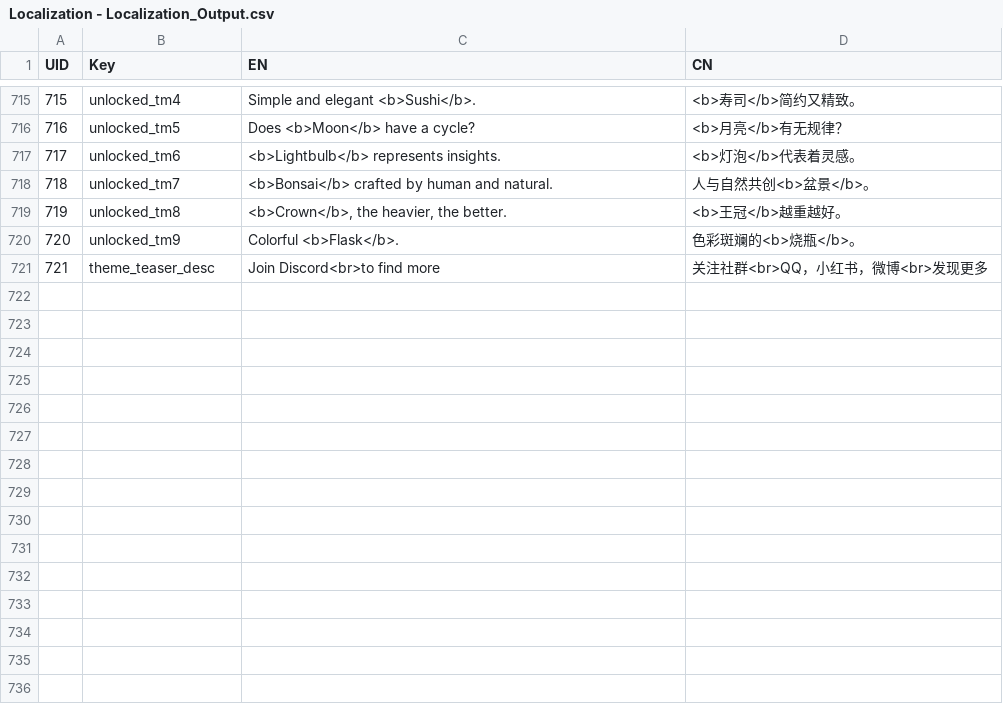
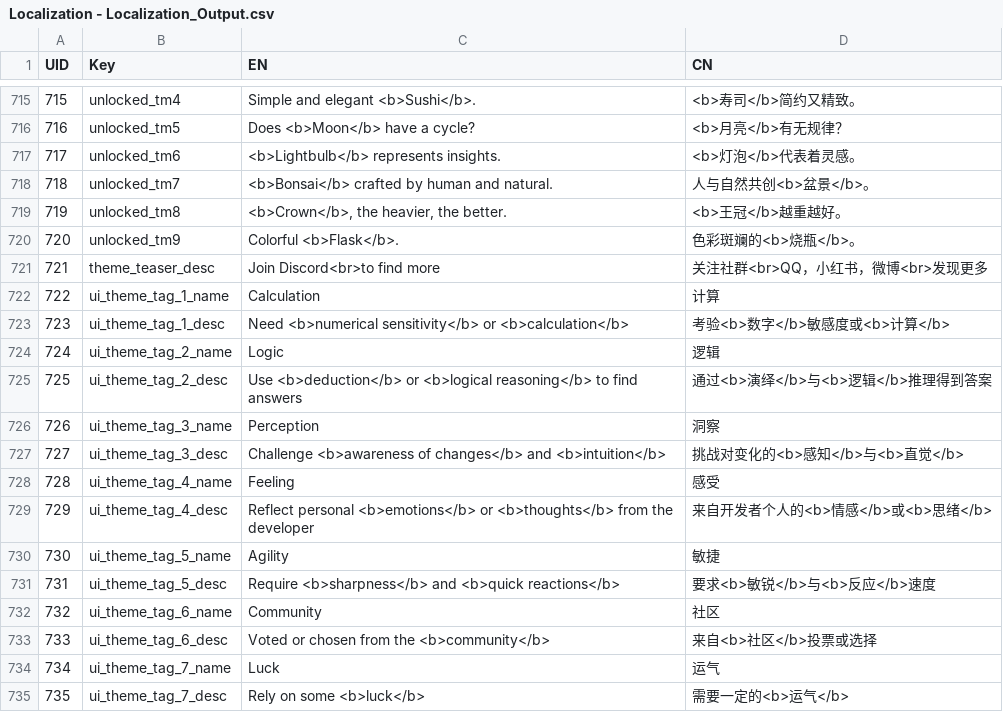
Before and after one commit to lqcatlas/NoE, a CSV file: Assets/Resources/csv/Localization - Localization_Output.csv, drawn as a sheet; only a part is shown, gaps mark what is left out.

Commit message:
Theme tags added + floating box

```diff
--- a/Assets/Resources/csv/Localization - Localization_Output.csv
+++ b/Assets/Resources/csv/Localization - Localization_Output.csv
@@ -721 +721,15 @@ UID,Key,EN,CN
 721,theme_teaser_desc,Join Discord<br>to find more,关注社群<br>QQ，小红书，微博<br>发现更多
+722,ui_theme_tag_1_name,Calculation,计算
+723,ui_theme_tag_1_desc,Need <b>numerical sensitivity</b> or <b>calculation</b>,考验<b>数字</b>敏感度或<b>计算</b>
+724,ui_theme_tag_2_name,Logic,逻辑
+725,ui_theme_tag_2_desc,Use <b>deduction</b> or <b>logical reasoning</b> to find answers,通过<b>演绎</b>与<b>逻辑</b>推理得到答案
+726,ui_theme_tag_3_name,Perception,洞察
+727,ui_theme_tag_3_desc,Challenge <b>awareness of changes</b> and <b>intuition</b>,挑战对变化的<b>感知</b>与<b>直觉</b>
+728,ui_theme_tag_4_name,Feeling,感受
+729,ui_theme_tag_4_desc,Reflect personal <b>emotions</b> or <b>thoughts</b> from the developer,来自开发者个人的<b>情感</b>或<b>思绪</b>
+730,ui_theme_tag_5_name,Agility,敏捷
+731,ui_theme_tag_5_desc,Require <b>sharpness</b> and <b>quick reactions</b>,要求<b>敏锐</b>与<b>反应</b>速度
+732,ui_theme_tag_6_name,Community,社区
+733,ui_theme_tag_6_desc,Voted or chosen from the <b>community</b>,来自<b>社区</b>投票或选择
+734,ui_theme_tag_7_name,Luck,运气
+735,ui_theme_tag_7_desc,Rely on some <b>luck</b>,需要一定的<b>运气</b>
```
Also changed, not shown: 17 other files.
